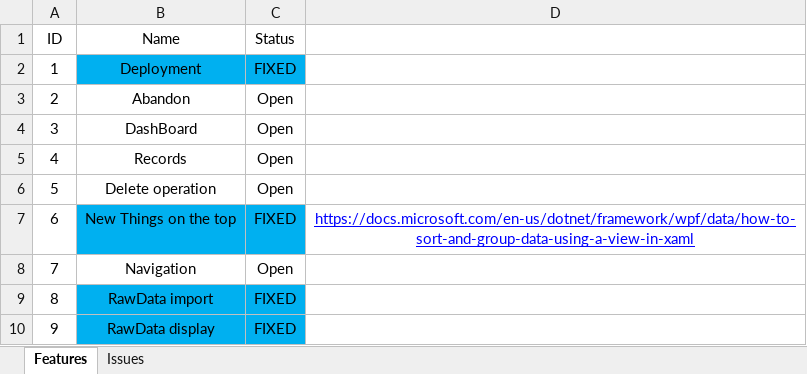
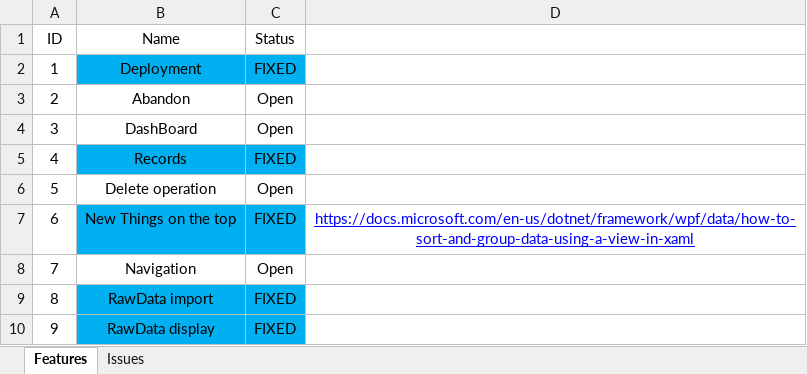
Before and after one commit to happylennychen/BCLabManagerV2, an Excel workbook: Doc/Issue List.xlsx, sheet Features, drawn as a sheet; values as stored, in another font and other column widths than the file's, no borders; charts and pictures not drawn; the diff names each change by its address in the sheet, - before the commit and + after, or states it on an @@ line.

```diff
--- a/Doc/Issue List.xlsx (sheet Features)
+++ b/Doc/Issue List.xlsx (sheet Features)
-B5:C5 fill: none
+B5:C5 fill: #00B0F0
-C5 (Status): Open
+C5 (Status): FIXED
```
Also changed, not shown: sheet Issues, 11 other files.
